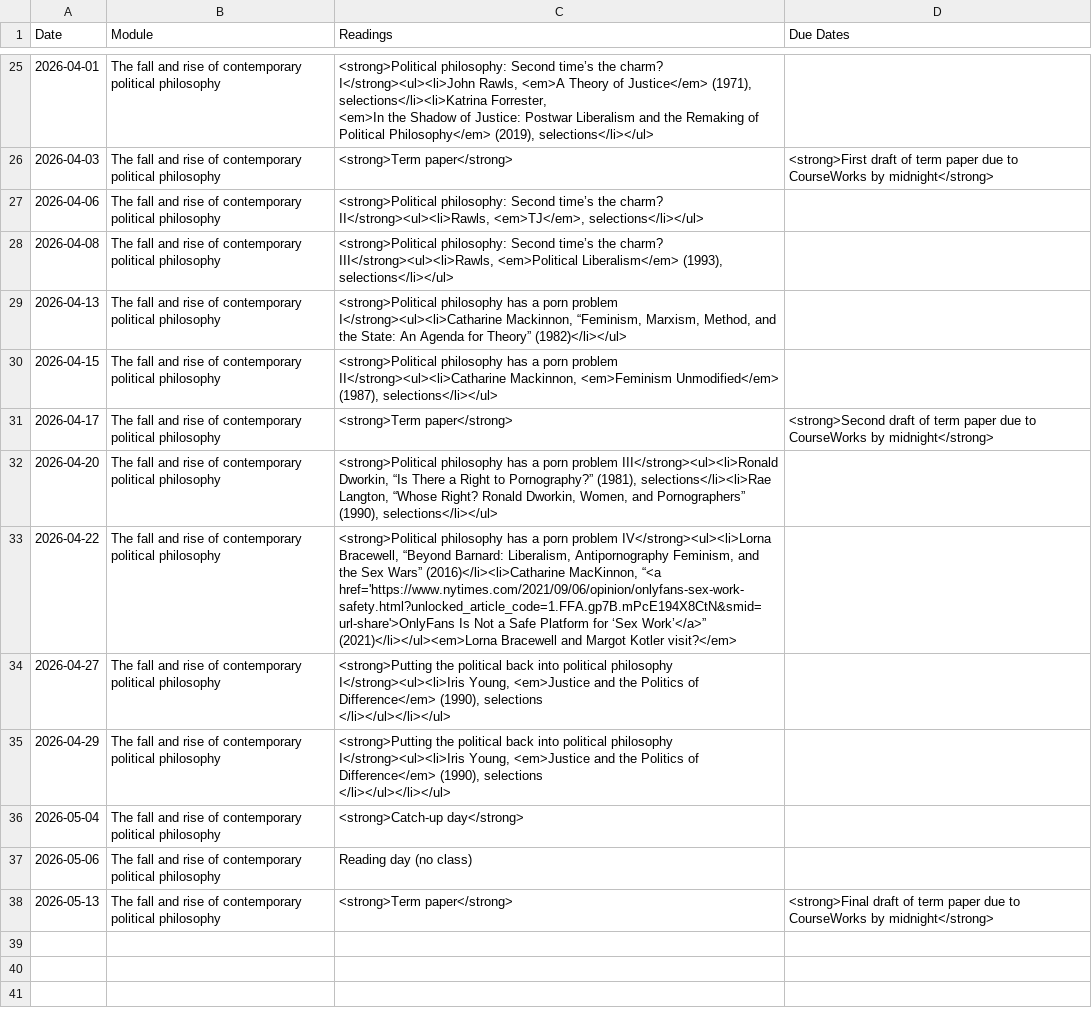
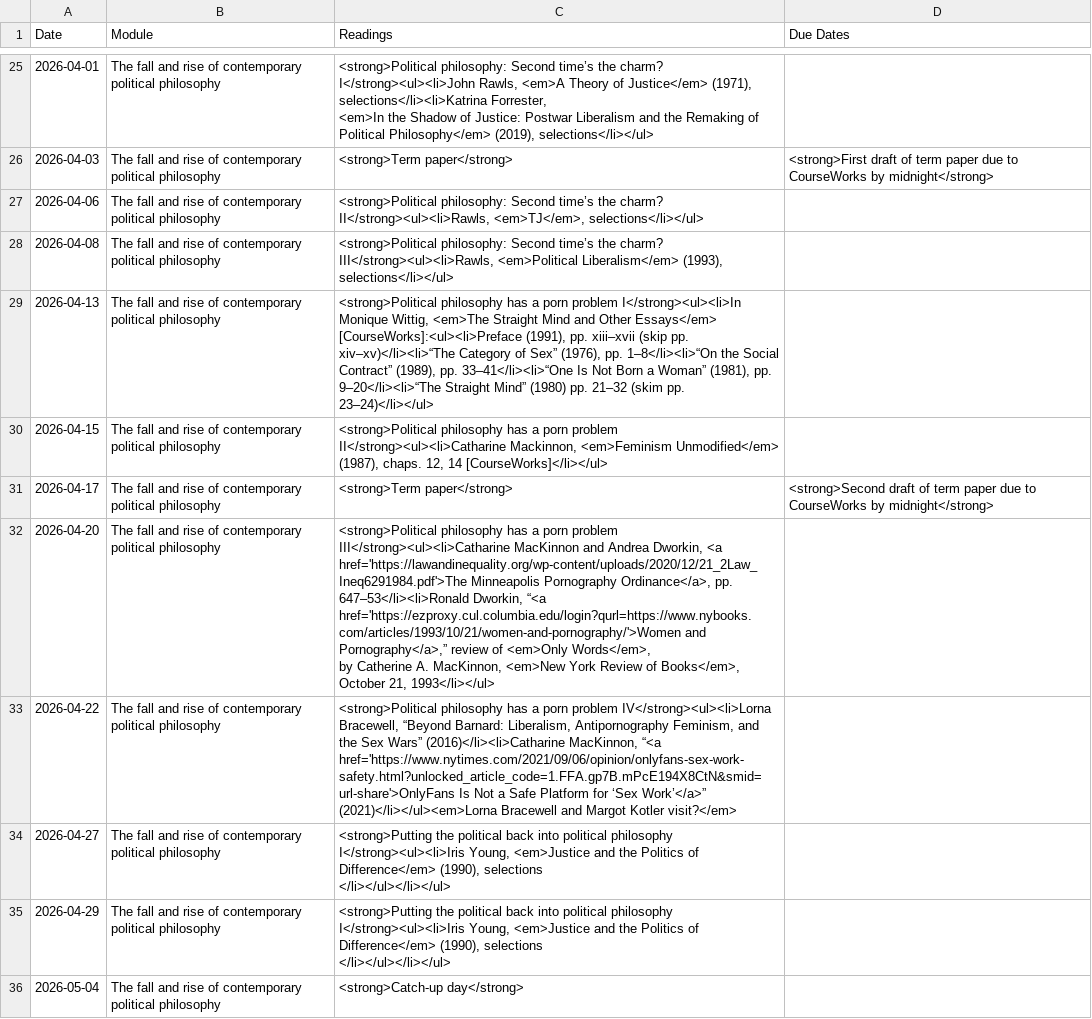
Before and after one commit to dingherself/political-philosophy, a CSV file: _data/schedule.csv, drawn as a sheet; only a part is shown, gaps mark what is left out; the shorter side is filled out with more unchanged rows; ↵ is a line break in a cell; the diff names each change by its address in the sheet, - before the commit and + after, or states it on an @@ line.

Commit message:
update readings

```diff
--- a/_data/schedule.csv
+++ b/_data/schedule.csv
-C29 (Readings): …porn problem I</strong><ul><li>Catharine Mackinnon, “Feminism, Marxism, Method, and the State: An Agenda for Theory” (1982)</li></ul>
+C29 (Readings): …porn problem I</strong><ul><li>In Monique Wittig, <em>The Straight Mind and Other Essays</em> [CourseWorks]:<ul><li>Preface (1991), pp. xiii–xvii (skip pp. xiv–xv)</li><li>“The Category of Sex” (1976), pp. 1–8</li><li>“On the Social Contract” (1989), pp. 33–41</li><li>“One Is Not Born a Woman” (1981), pp. 9–20</li><li>“The Straight Mind” (1980) pp. 21–32 (skim pp. 23–24)</li></ul>
-C30 (Readings): …Unmodified</em> (1987), selections</li></ul>
+C30 (Readings): …Unmodified</em> (1987), chaps. 12, 14 [CourseWorks]</li></ul>
-C32 (Readings): …porn problem III</strong><ul><li>Ronald Dworkin, “Is There a Right to Pornography?” (1981), selections</li><li>Rae Langton, “Whose Right? Ronald Dworkin, Women, and Pornographers” (1990), selections</li></ul>
+C32 (Readings): …porn problem III</strong><ul><li>Catharine MacKinnon and Andrea Dworkin, <a href='https://lawandinequality.org/wp-content/uploads/2020/12/21_2Law_Ineq6291984.pdf'>The Minneapolis Pornography Ordinance</a>, pp. 647–53</li><li>Ronald Dworkin, “<a href='https://ezproxy.cul.columbia.edu/login?qurl=https://www.nybooks.com/articles/1993/10/21/women-and-pornography/'>Women and Pornography</a>,” review of <em>Only Words</em>, ↵ by Catherine A. MacKinnon, <em>New York Review of Books</em>, October 21, 1993</li></ul>
```
